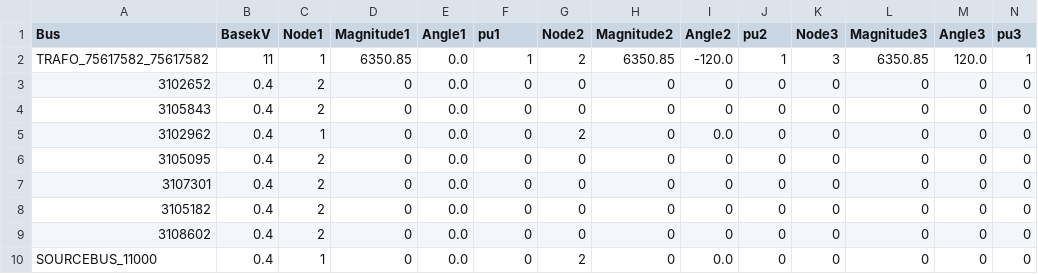
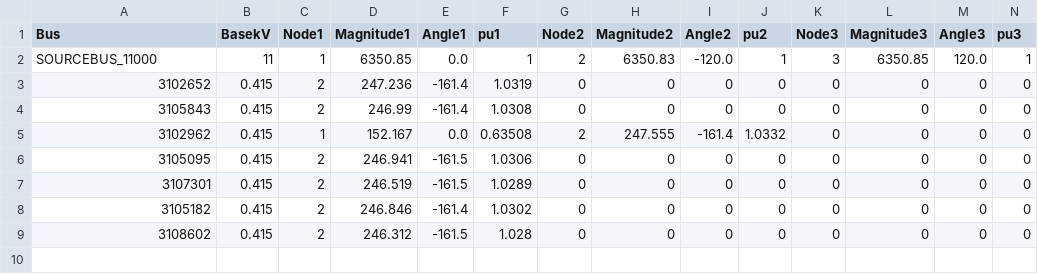
Before and after one commit to csiro-energy-systems/RepresentativeLVNetworks, a CSV file: data/sourcebus_11000.trafo_75617582_75617582/voltage_profile.csv, drawn as a sheet.

```diff
--- a/data/sourcebus_11000.trafo_75617582_75617582/voltage_profile.csv
+++ b/data/sourcebus_11000.trafo_75617582_75617582/voltage_profile.csv
@@ -1,10 +1,9 @@
 Bus, BasekV, Node1, Magnitude1, Angle1, pu1, Node2, Magnitude2, Angle2, pu2, Node3, Magnitude3, Angle3, pu3
-"TRAFO_75617582_75617582", 11, 1,    6350.85,    0.0,         1, 2,    6350.85, -120.0,         1, 3,    6350.85,  120.0,         1
-"3102652", 0.4, 2,          0,    0.0,         0, 0, 0, 0, 0, 0, 0, 0, 0
-"3105843", 0.4, 2,          0,    0.0,         0, 0, 0, 0, 0, 0, 0, 0, 0
-"3102962", 0.4, 1,          0,    0.0,         0, 2,          0,    0.0,         0, 0, 0, 0, 0
-"3105095", 0.4, 2,          0,    0.0,         0, 0, 0, 0, 0, 0, 0, 0, 0
-"3107301", 0.4, 2,          0,    0.0,         0, 0, 0, 0, 0, 0, 0, 0, 0
-"3105182", 0.4, 2,          0,    0.0,         0, 0, 0, 0, 0, 0, 0, 0, 0
-"3108602", 0.4, 2,          0,    0.0,         0, 0, 0, 0, 0, 0, 0, 0, 0
-"SOURCEBUS_11000", 0.4, 1,          0,    0.0,         0, 2,          0,    0.0,         0, 0, 0, 0, 0
+"SOURCEBUS_11000", 11, 1,    6350.85,    0.0,         1, 2,    6350.83, -120.0,         1, 3,    6350.85,  120.0,         1
+"3102652", 0.415, 2,    247.236, -161.4,    1.0319, 0, 0, 0, 0, 0, 0, 0, 0
+"3105843", 0.415, 2,     246.99, -161.4,    1.0308, 0, 0, 0, 0, 0, 0, 0, 0
+"3102962", 0.415, 1,    152.167,    0.0,   0.63508, 2,    247.555, -161.4,    1.0332, 0, 0, 0, 0
+"3105095", 0.415, 2,    246.941, -161.5,    1.0306, 0, 0, 0, 0, 0, 0, 0, 0
+"3107301", 0.415, 2,    246.519, -161.5,    1.0289, 0, 0, 0, 0, 0, 0, 0, 0
+"3105182", 0.415, 2,    246.846, -161.4,    1.0302, 0, 0, 0, 0, 0, 0, 0, 0
+"3108602", 0.415, 2,    246.312, -161.5,     1.028, 0, 0, 0, 0, 0, 0, 0, 0
```
Also changed, not shown: data/sourcebus_11000.trafo_75615289_75615289/voltage_profile.csv, data/sourcebus_11000.trafo_75617346_75617346/voltage_profile.csv, 51 other files.
